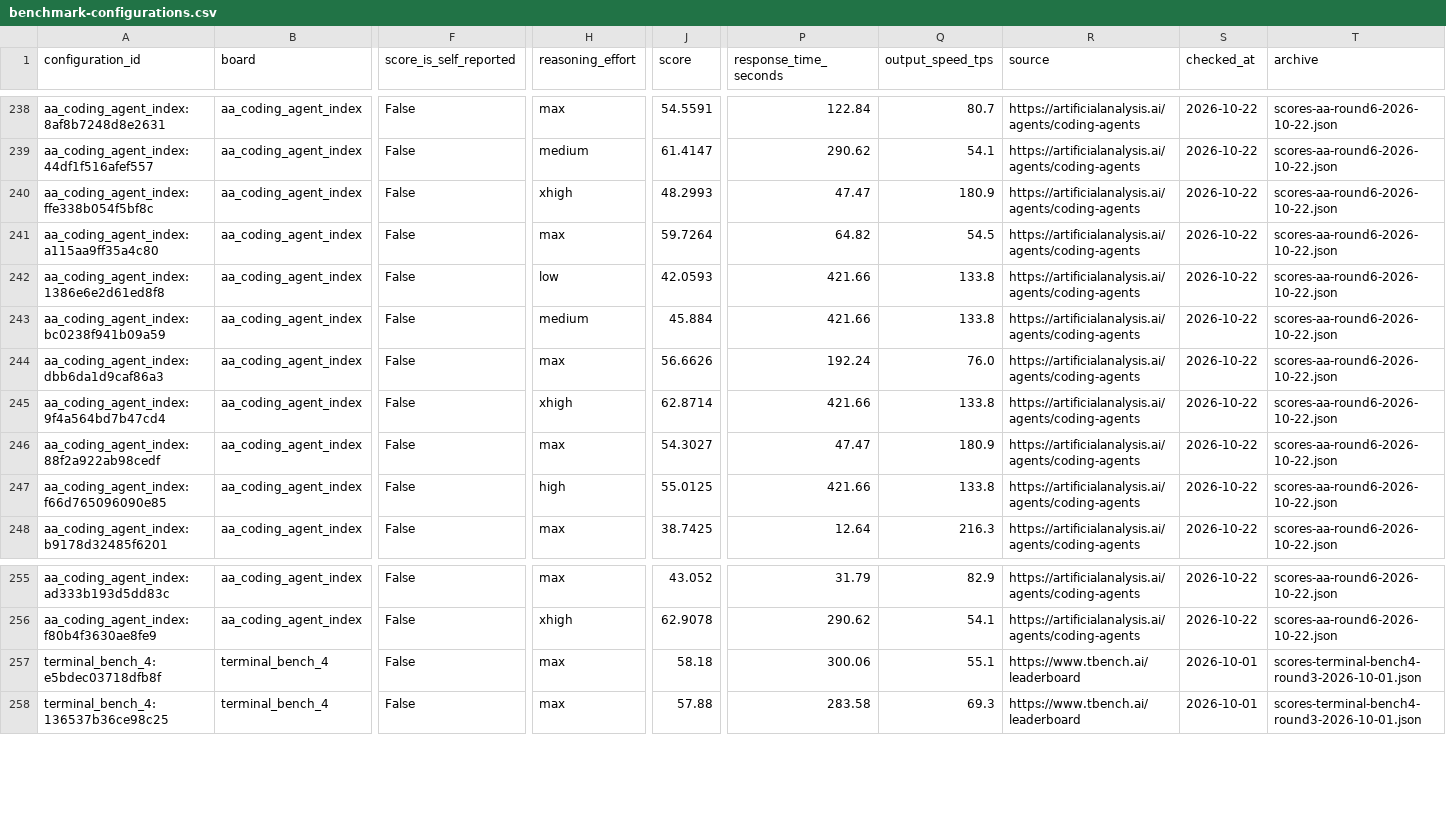
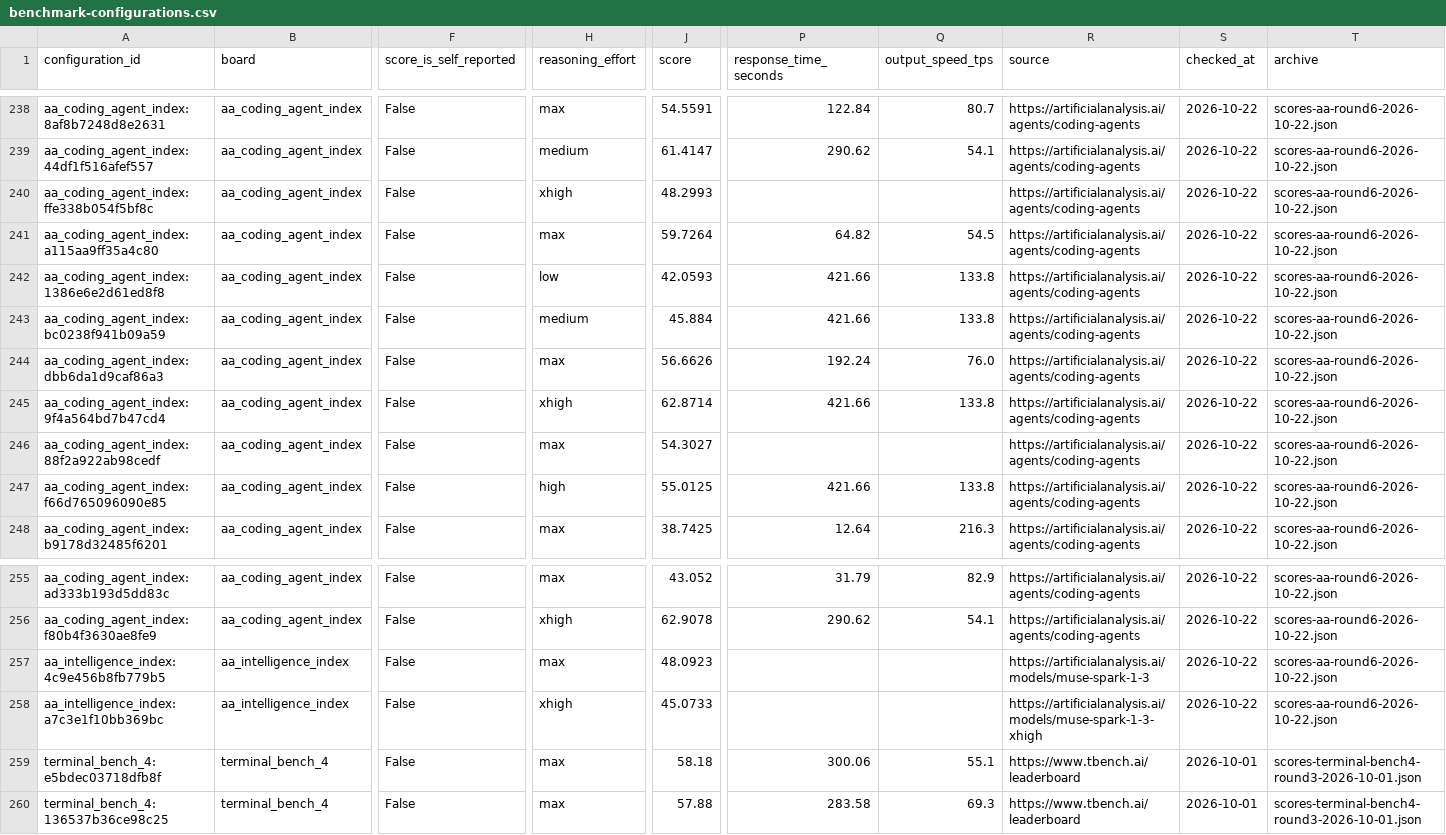
Before and after one commit to FEI352/real-api-pricing, a CSV file: derived/benchmark-configurations.csv, drawn as a sheet; only a part is shown, gaps mark what is left out; rows hold the shown columns only; the diff names each change by its address in the sheet, - before the commit and + after, or states it on an @@ line.

```diff
--- a/derived/benchmark-configurations.csv
+++ b/derived/benchmark-configurations.csv
-P240 (response_time_seconds): 47.47
+P240 (response_time_seconds): (empty)
-Q240 (output_speed_tps): 180.9
+Q240 (output_speed_tps): (empty)
-P246 (response_time_seconds): 47.47
+P246 (response_time_seconds): (empty)
-Q246 (output_speed_tps): 180.9
+Q246 (output_speed_tps): (empty)
+row 257: aa_intelligence_index:4c9e456b8fb779b5 | aa_intelligence_index | False | max | 48.0923 |  |  | https://artificialanalysis.ai/models/muse-spark-1-3 | 2026-10-22 | scores-aa-round6-2026-10-22.json
+row 258: aa_intelligence_index:a7c3e1f10bb369bc | aa_intelligence_index | False | xhigh | 45.0733 |  |  | https://artificialanalysis.ai/models/muse-spark-1-3-xhigh | 2026-10-22 | scores-aa-round6-2026-10-22.json
```
Also changed, not shown: derived/benchmark-points.csv, derived/points.csv, 27 other files.
